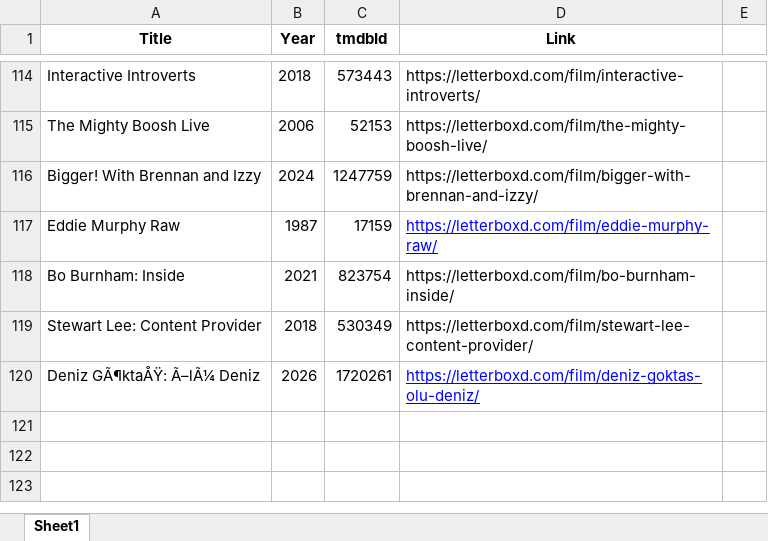
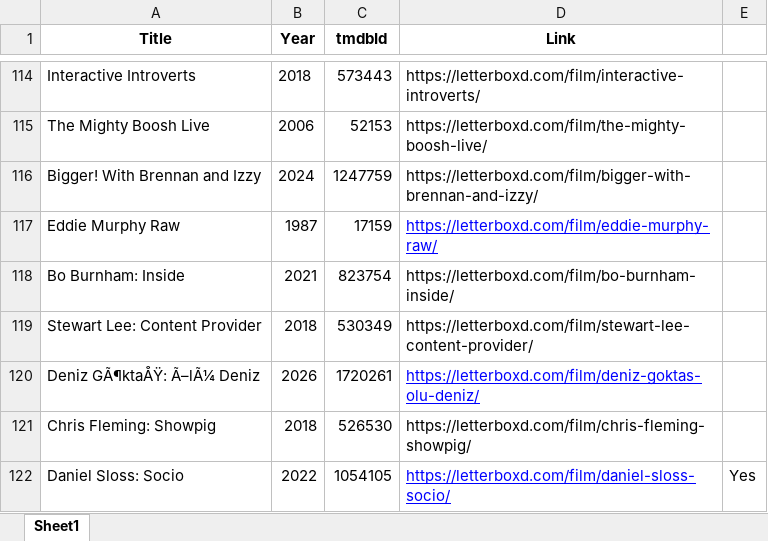
Before and after one commit to bigbadraj/Letterboxd-List-Scraping, an Excel workbook: Comedy_Whitelist.xlsx, sheet Sheet1, drawn as a sheet; only a part is shown, gaps mark what is left out; values as stored, in another font and other column widths than the file's, no borders; the diff names each change by its address in the sheet, - before the commit and + after, or states it on an @@ line.

```diff
--- a/Comedy_Whitelist.xlsx (sheet Sheet1)
+++ b/Comedy_Whitelist.xlsx (sheet Sheet1)
+row 121: Chris Fleming: Showpig | 2018 | 526530 | https://letterboxd.com/film/chris-fleming-showpig/
+row 122: Daniel Sloss: Socio | 2022 | 1054105 | https://letterboxd.com/film/daniel-sloss-socio/ | Yes
```
Also changed, not shown: Comedy_Blacklist.xlsx, Official Whitelist.xlsx, 6 other files.
